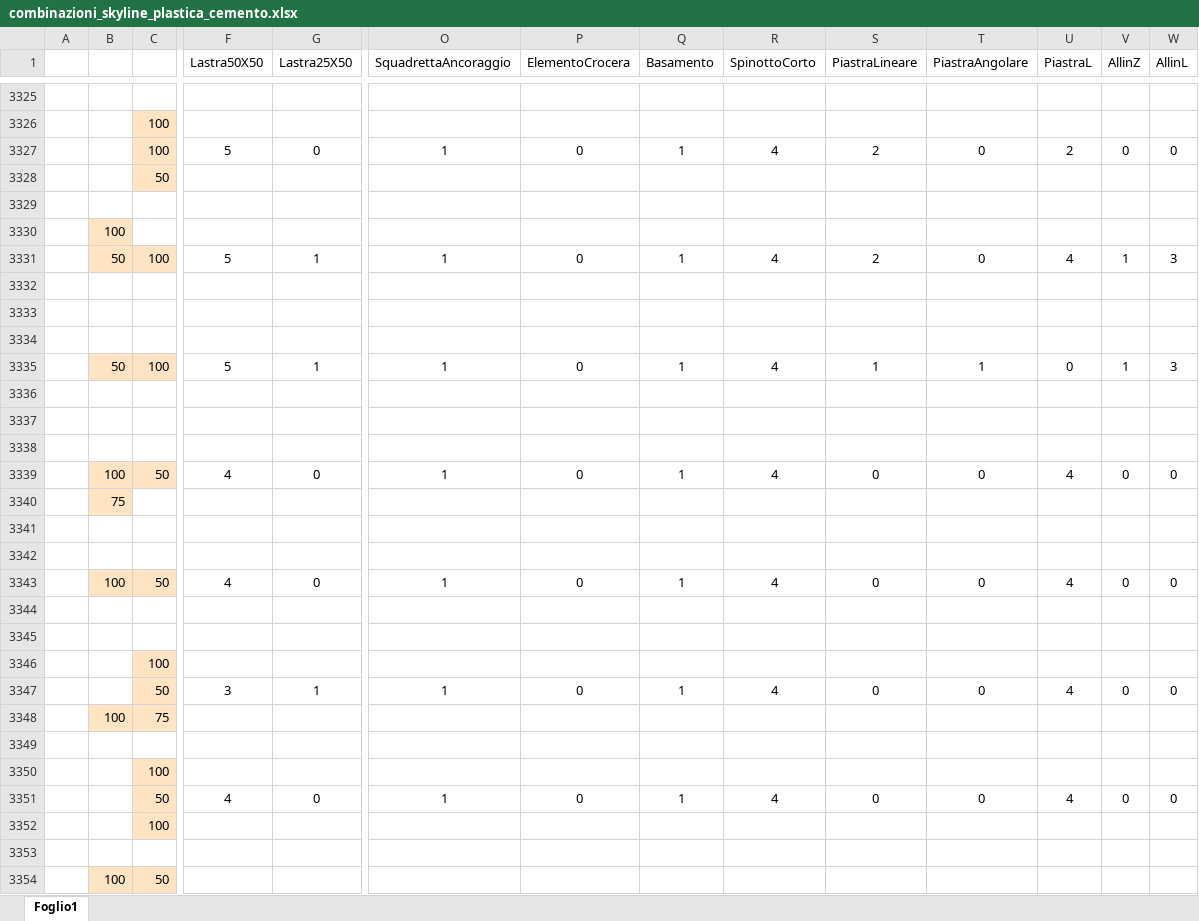
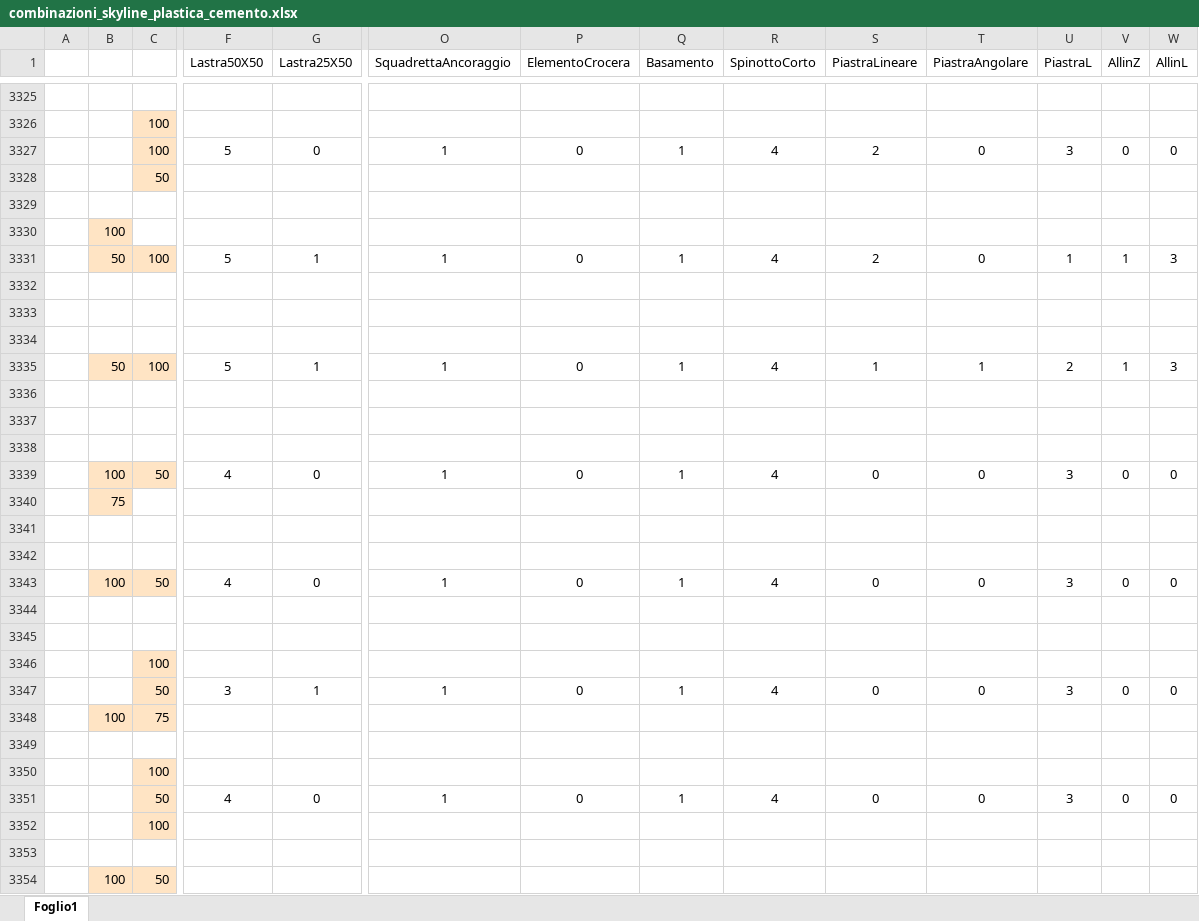
Before and after one commit to paltasoft/rcl, an Excel workbook: combinazioni_skyline_plastica_cemento.xlsx, sheet Foglio1, drawn as a sheet; only a part is shown, gaps mark what is left out; values as stored, in another font and other column widths than the file's, no borders; removed rows and columns are numbered as before the commit, all else as after; rows hold the shown columns only; the diff covers the shown part only; the diff names each change by its address in the sheet, - before the commit and + after, or states it on an @@ line.

Commit message:
update

```diff
--- a/combinazioni_skyline_plastica_cemento.xlsx (sheet Foglio1)
+++ b/combinazioni_skyline_plastica_cemento.xlsx (sheet Foglio1)
-U3327 (PiastraL): 2
+U3327 (PiastraL): 3
-U3331 (PiastraL): 4
+U3331 (PiastraL): 1
-U3335 (PiastraL): 0
+U3335 (PiastraL): 2
-U3339 (PiastraL): 4
+U3339 (PiastraL): 3
-U3343 (PiastraL): 4
+U3343 (PiastraL): 3
@@ row 3347 moved to row 3255: 50 @@
@@ row 3255 moved to row 3347: 50 @@
-row 3351:  |  | 50 | 4 | 0 | 1 | 0 | 1 | 4 | 0 | 0 | 4 | 0 | 0
+row 3351:  |  | 50 | 4 | 0 | 1 | 0 | 1 | 4 | 0 | 0 | 3 | 0 | 0
```
Also changed, not shown: 17 added rows, 17 removed rows, 21 moved rows and 61 edited cells elsewhere in this sheet.
